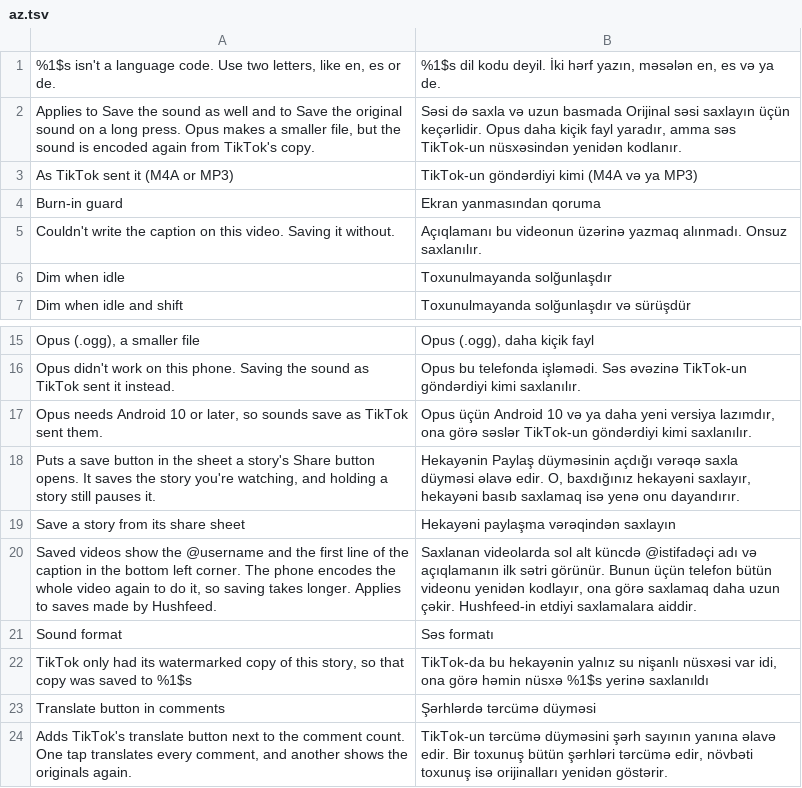
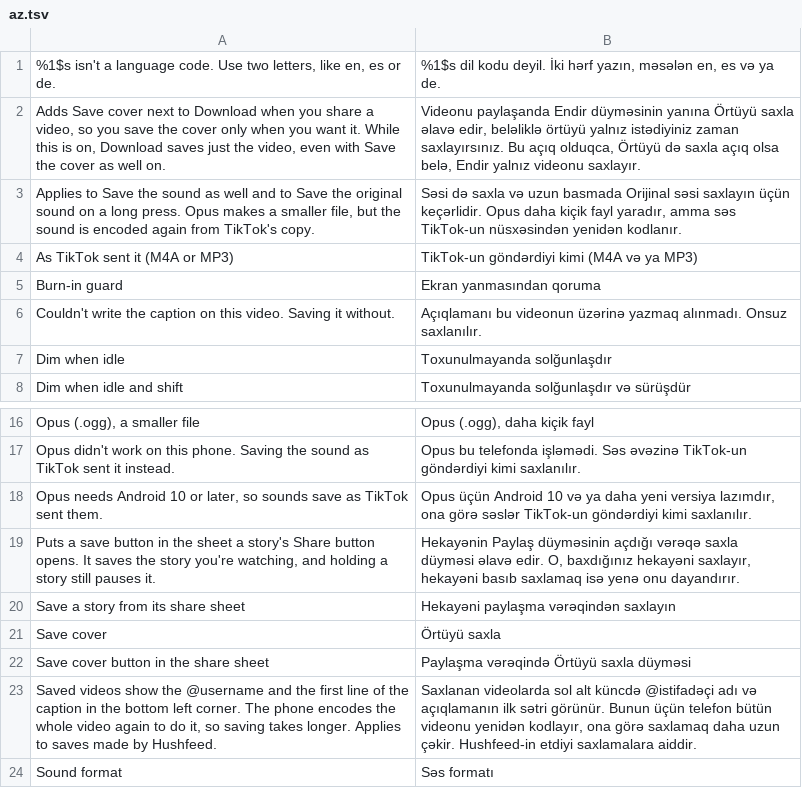
Before and after one commit to Nezumi-2711/HushFeed, a TSV file: extensions/tiktok/src/main/l10n/az.tsv, drawn as a sheet; only a part is shown, gaps mark what is left out; the shorter side is filled out with more unchanged rows.

```diff
--- a/extensions/tiktok/src/main/l10n/az.tsv
+++ b/extensions/tiktok/src/main/l10n/az.tsv
@@ -1,2 +1,3 @@
 %1$s isn't a language code. Use two letters, like en, es or de.	%1$s dil kodu deyil. İki hərf yazın, məsələn en, es və ya de.
+Adds Save cover next to Download when you share a video, so you save the cover only when you want it. While this is on, Download saves just the video, even with Save the cover as well on.	Videonu paylaşanda Endir düyməsinin yanına Örtüyü saxla əlavə edir, beləliklə örtüyü yalnız istədiyiniz zaman saxlayırsınız. Bu açıq olduqca, Örtüyü də saxla açıq olsa belə, Endir yalnız videonu saxlayır.
 Applies to Save the sound as well and to Save the original sound on a long press. Opus makes a smaller file, but the sound is encoded again from TikTok's copy.	Səsi də saxla və uzun basmada Orijinal səsi saxlayın üçün keçərlidir. Opus daha kiçik fayl yaradır, amma səs TikTok-un nüsxəsindən yenidən kodlanır.
@@ -19,2 +20,4 @@ Puts a save button in the sheet a story's Share button opens. It saves the story
 Save a story from its share sheet	Hekayəni paylaşma vərəqindən saxlayın
+Save cover	Örtüyü saxla
+Save cover button in the share sheet	Paylaşma vərəqində Örtüyü saxla düyməsi
 Saved videos show the @username and the first line of the caption in the bottom left corner. The phone encodes the whole video again to do it, so saving takes longer. Applies to saves made by Hushfeed.	Saxlanan videolarda sol alt küncdə @istifadəçi adı və açıqlamanın ilk sətri görünür. Bunun üçün telefon bütün videonu yenidən kodlayır, ona görə saxlamaq daha uzun çəkir. Hushfeed-in etdiyi saxlamalara aiddir.
```
Also changed, not shown: extensions/tiktok/src/main/l10n/de.tsv, extensions/tiktok/src/main/l10n/es.tsv, 29 other files.
